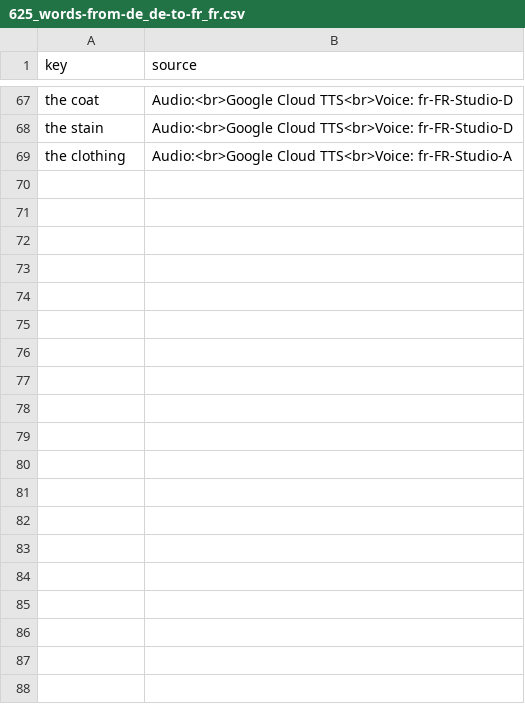
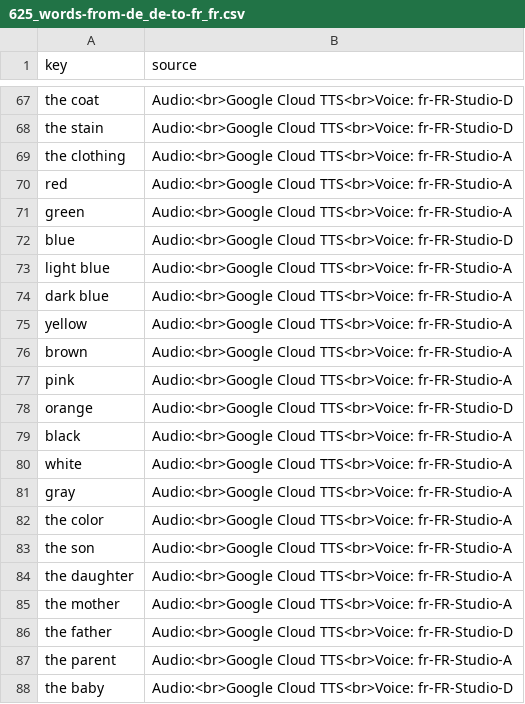
Before and after one commit to ankilangs/ankilangs, a CSV file: src/data/generated/625_words-from-de_de-to-fr_fr.csv, drawn as a sheet; only a part is shown, gaps mark what is left out; the diff covers the shown part only; the diff names each change by its address in the sheet, - before the commit and + after, or states it on an @@ line.

```diff
--- a/src/data/generated/625_words-from-de_de-to-fr_fr.csv
+++ b/src/data/generated/625_words-from-de_de-to-fr_fr.csv
+row 70: red | Audio:<br>Google Cloud TTS<br>Voice: fr-FR-Studio-A
+row 71: green | Audio:<br>Google Cloud TTS<br>Voice: fr-FR-Studio-A
+row 72: blue | Audio:<br>Google Cloud TTS<br>Voice: fr-FR-Studio-D
+row 73: light blue | Audio:<br>Google Cloud TTS<br>Voice: fr-FR-Studio-A
+row 74: dark blue | Audio:<br>Google Cloud TTS<br>Voice: fr-FR-Studio-A
+row 75: yellow | Audio:<br>Google Cloud TTS<br>Voice: fr-FR-Studio-A
+row 76: brown | Audio:<br>Google Cloud TTS<br>Voice: fr-FR-Studio-A
+row 77: pink | Audio:<br>Google Cloud TTS<br>Voice: fr-FR-Studio-A
+row 78: orange | Audio:<br>Google Cloud TTS<br>Voice: fr-FR-Studio-D
+row 79: black | Audio:<br>Google Cloud TTS<br>Voice: fr-FR-Studio-A
+row 80: white | Audio:<br>Google Cloud TTS<br>Voice: fr-FR-Studio-A
+row 81: gray | Audio:<br>Google Cloud TTS<br>Voice: fr-FR-Studio-A
+row 82: the color | Audio:<br>Google Cloud TTS<br>Voice: fr-FR-Studio-A
+row 83: the son | Audio:<br>Google Cloud TTS<br>Voice: fr-FR-Studio-A
+row 84: the daughter | Audio:<br>Google Cloud TTS<br>Voice: fr-FR-Studio-A
+row 85: the mother | Audio:<br>Google Cloud TTS<br>Voice: fr-FR-Studio-A
+row 86: the father | Audio:<br>Google Cloud TTS<br>Voice: fr-FR-Studio-D
+row 87: the parent | Audio:<br>Google Cloud TTS<br>Voice: fr-FR-Studio-A
+row 88: the baby | Audio:<br>Google Cloud TTS<br>Voice: fr-FR-Studio-D
```
Also changed, not shown: 24 added rows elsewhere in this file, src/data/generated/625_words-from-de_de-to-en_us.csv, src/data/generated/625_words-from-de_de-to-es_es.csv, 7 other files.
